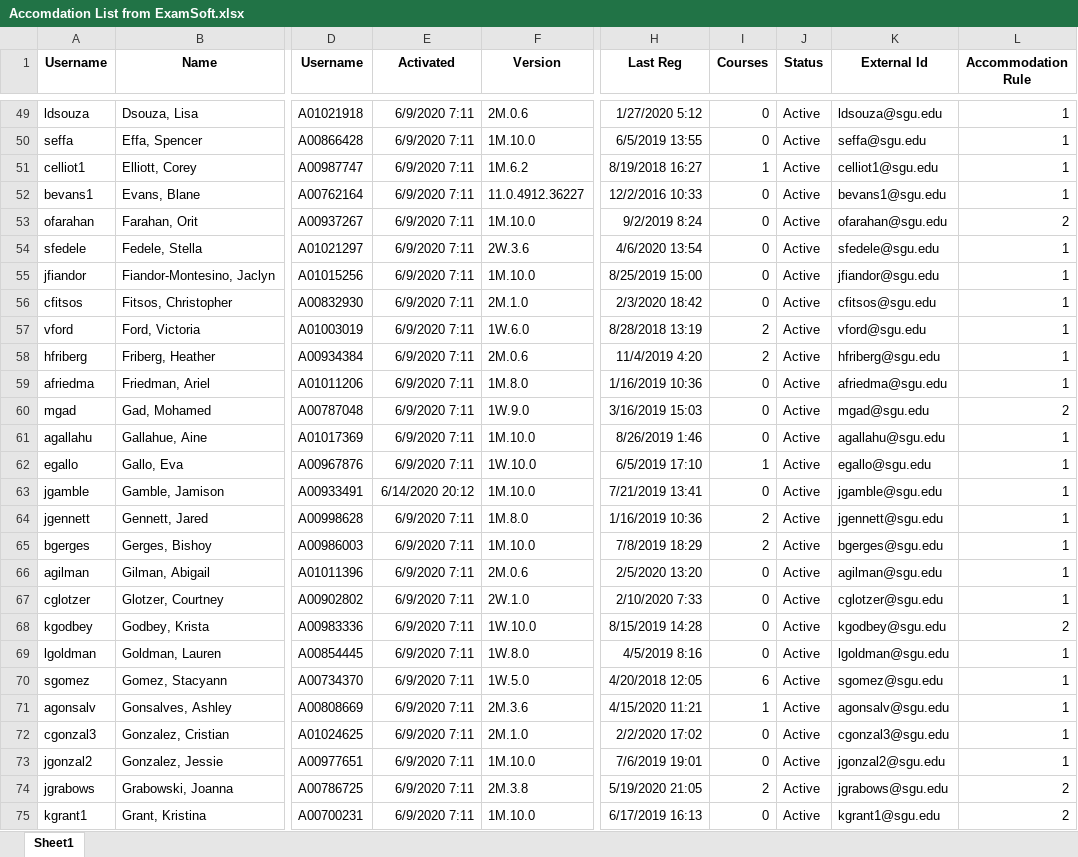
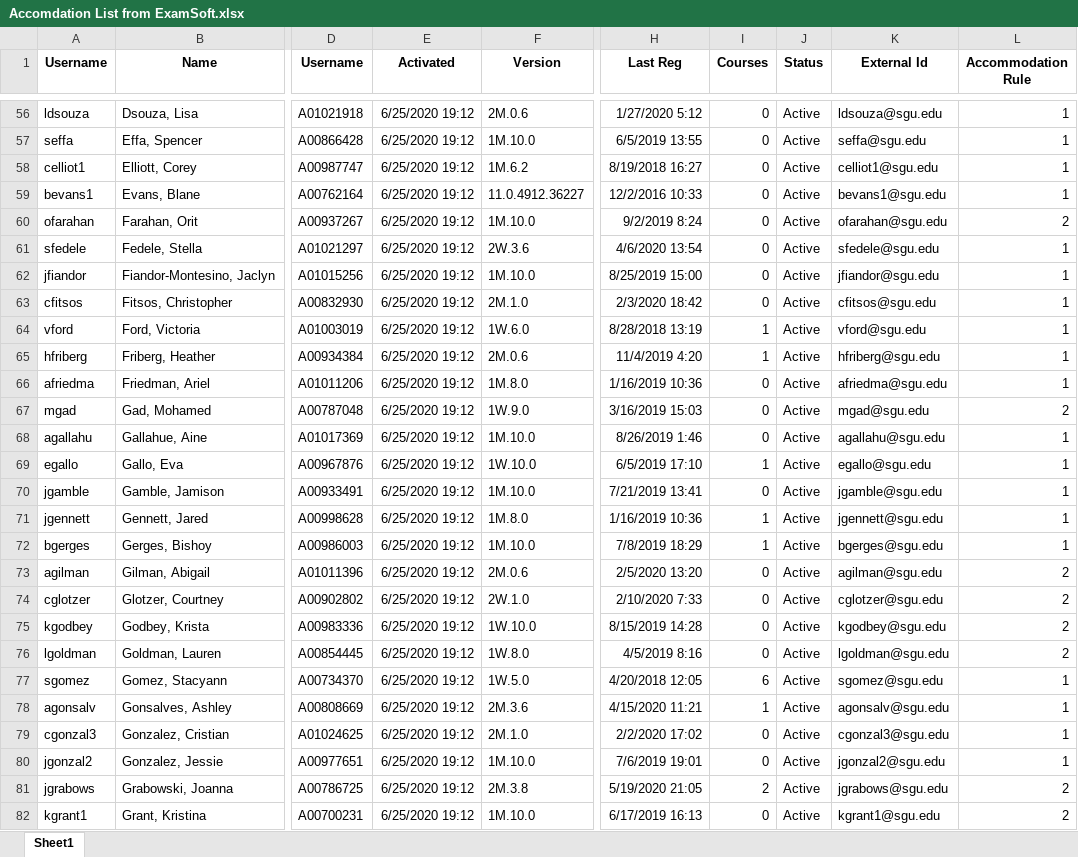
Before and after one commit to shnarobe/AccomChecker, an Excel workbook: Accomdation List from ExamSoft.xlsx, sheet Sheet1, drawn as a sheet; only a part is shown, gaps mark what is left out; values as stored, in another font and other column widths than the file's, no borders; addresses are those after the commit; the diff covers the shown part only; the diff names each change by its address in the sheet, - before the commit and + after, or states it on an @@ line.

```diff
--- a/Accomdation List from ExamSoft.xlsx (sheet Sheet1)
+++ b/Accomdation List from ExamSoft.xlsx (sheet Sheet1)
-E56:E69 (Activated): 6/9/2020 7:11
+E56:E69 (Activated): 6/25/2020 19:12
-I58 (Courses): 1
+I58 (Courses): 0
-I64:I65 (Courses): 2
+I64:I65 (Courses): 1
-E70 (Activated): 6/14/2020 20:12
+E70 (Activated): 6/25/2020 19:12
-E71:E82 (Activated): 6/9/2020 7:11
+E71:E82 (Activated): 6/25/2020 19:12
-I71:I72 (Courses): 2
+I71:I72 (Courses): 1
-L73:L74 (Accommodation Rule): 1
+L73:L74 (Accommodation Rule): 2
-L76 (Accommodation Rule): 1
+L76 (Accommodation Rule): 2
```
Also changed, not shown: 21 added rows, 2 removed rows and 190 edited cells elsewhere in this sheet, AccomodationChecker.xlsm.
